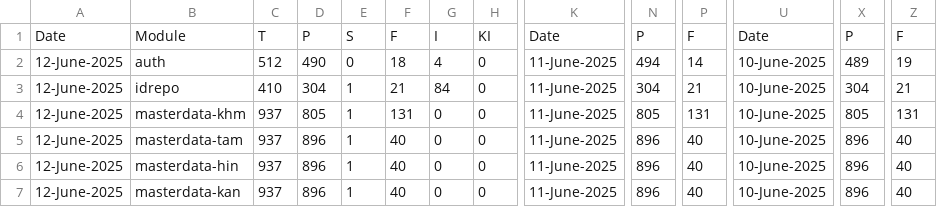
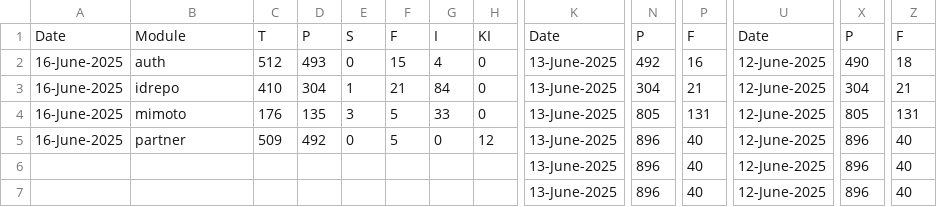
Before and after one commit to shubham17998/minio-report-tracker, a CSV file: minio-report-tracker/spreadsheet/released.csv, drawn as a sheet; only a part is shown, gaps mark what is left out; the diff covers the shown part only; the diff names each change by its address in the sheet, - before the commit and + after, or states it on an @@ line.

```diff
--- a/minio-report-tracker/spreadsheet/released.csv
+++ b/minio-report-tracker/spreadsheet/released.csv
-A2:A5: 12-June-2025
+A2:A5: 16-June-2025
-D2: 490
+D2: 493
-F2: 18
+F2: 15
-K2:K7: 11-June-2025
+K2:K7: 13-June-2025
-N2: 494
+N2: 492
-P2: 14
+P2: 16
-U2:U7: 10-June-2025
+U2:U7: 12-June-2025
-X2: 489
+X2: 490
-Z2: 19
+Z2: 18
-B4: masterdata-khm
+B4: mimoto
-C4: 937
+C4: 176
-D4: 805
+D4: 135
-E4: 1
+E4: 3
-F4: 131
+F4: 5
-G4: 0
+G4: 33
-B5: masterdata-tam
+B5: partner
-C5: 937
+C5: 509
-D5: 896
+D5: 492
-E5: 1
+E5: 0
-F5: 40
+F5: 5
-H5: 0
+H5: 12
-A6:A7: 12-June-2025
+A6:A7: (empty)
-B6: masterdata-hin
+B6: (empty)
-C6:C7: 937
+C6:C7: (empty)
-D6:D7: 896
+D6:D7: (empty)
-E6:E7: 1
+E6:E7: (empty)
-F6:F7: 40
+F6:F7: (empty)
-G6:G7: 0
+G6:G7: (empty)
-H6:H7: 0
+H6:H7: (empty)
-B7: masterdata-kan
+B7: (empty)
```
Also changed, not shown: 2 added rows, 2 removed rows and 53 edited cells elsewhere in this file, minio-report-tracker/spreadsheet/collab.csv, minio-report-tracker/spreadsheet/dev-int.csv, 3 other files.
